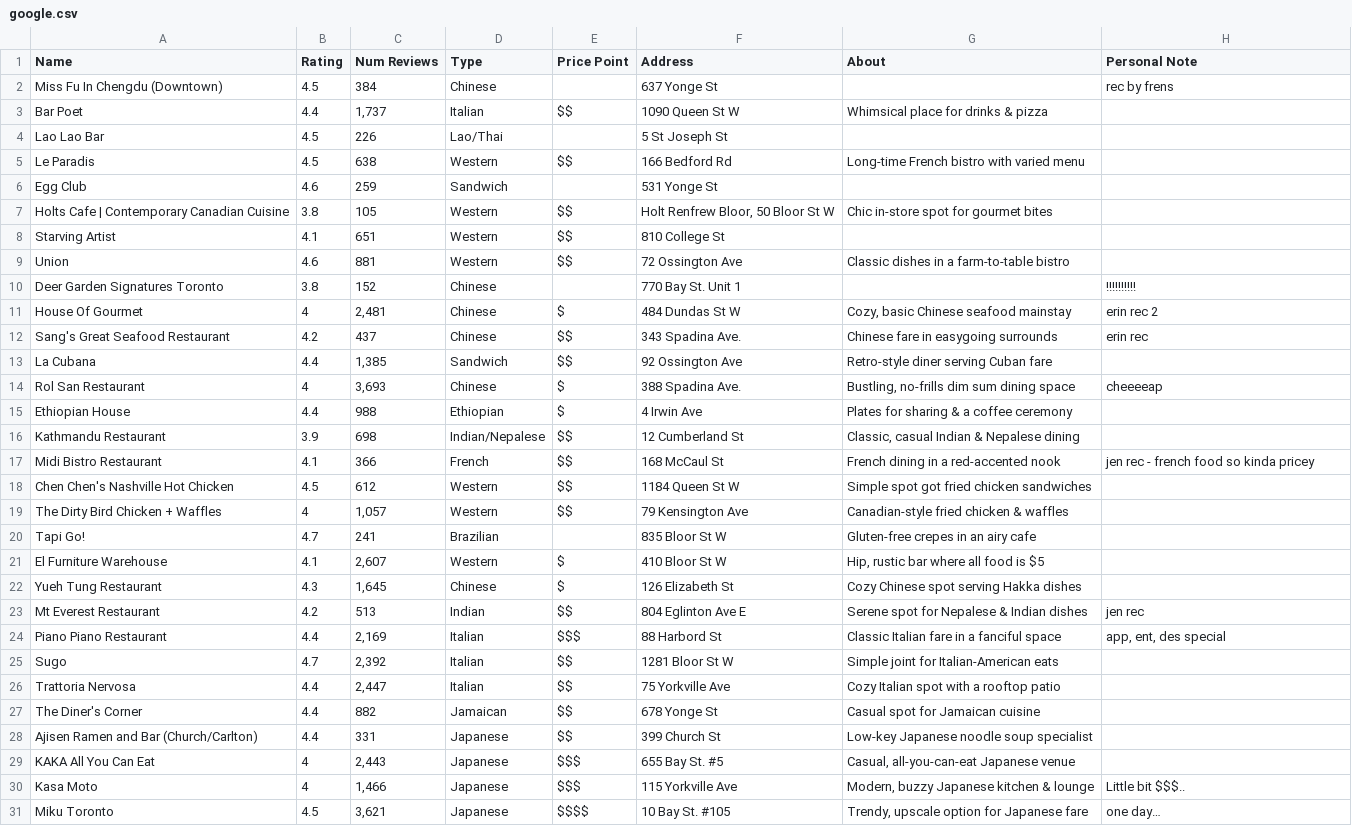
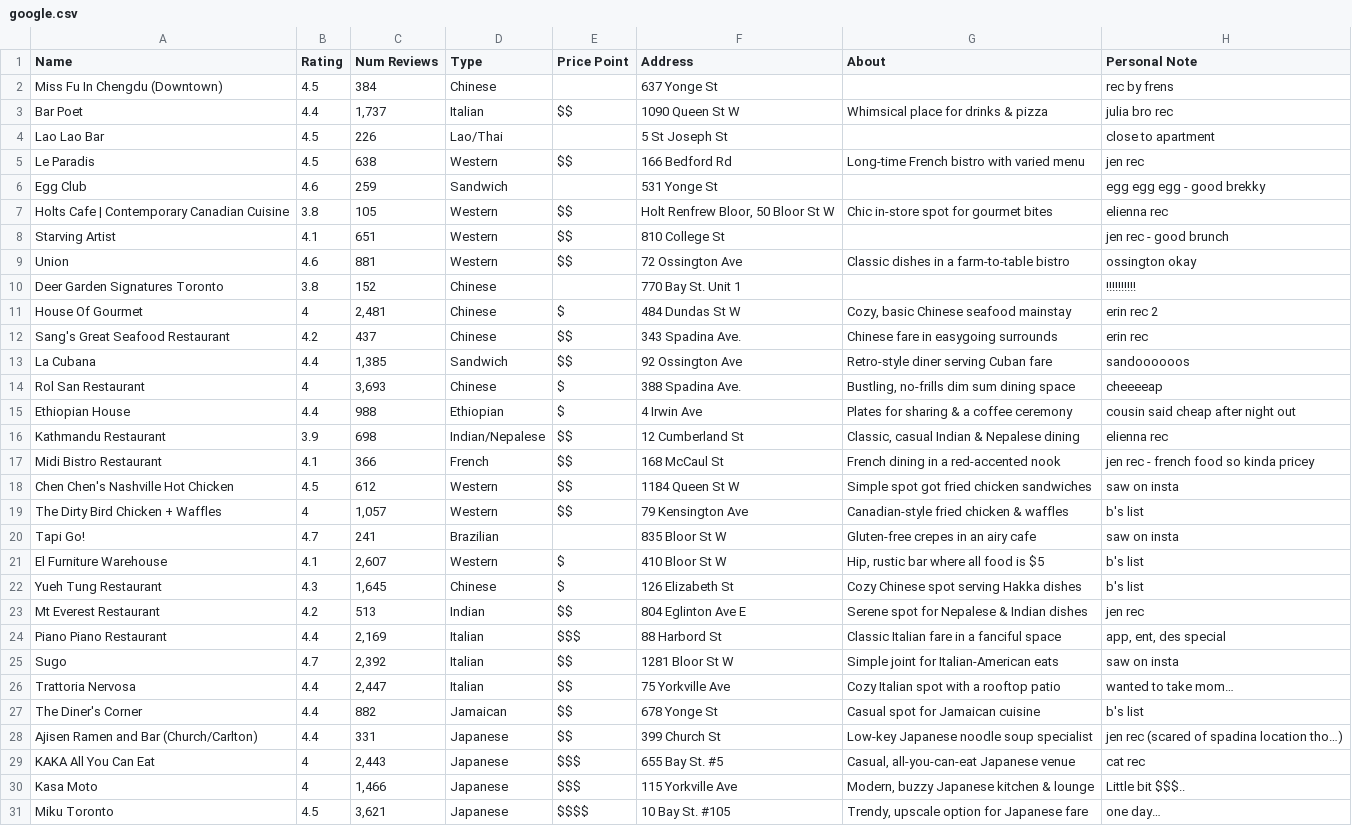
Before and after one commit to caratooo/Restaurant-Recommender, a CSV file: google.csv, drawn as a sheet; only a part is shown; the diff covers the shown part only.

Commit message:
Add files via upload

```diff
--- a/google.csv
+++ b/google.csv
@@ -2,9 +2,9 @@ Name,Rating,Num Reviews,Type,Price Point,Address,About,Personal Note
 Miss Fu In Chengdu (Downtown),4.5,384,Chinese,,637 Yonge St,,rec by frens
-Bar Poet,4.4,"1,737",Italian,$$,1090 Queen St W,Whimsical place for drinks & pizza,
-Lao Lao Bar,4.5,226,Lao/Thai,,5 St Joseph St,,
-Le Paradis,4.5,638,Western,$$,166 Bedford Rd,Long-time French bistro with varied menu,
-Egg Club,4.6,259,Sandwich,,531 Yonge St,,
-Holts Cafe | Contemporary Canadian Cuisine,3.8,105,Western,$$,"Holt Renfrew Bloor, 50 Bloor St W",Chic in-store spot for gourmet bites,
-Starving Artist,4.1,651,Western,$$,810 College St,,
-Union,4.6,881,Western,$$,72 Ossington Ave,Classic dishes in a farm-to-table bistro,
+Bar Poet,4.4,"1,737",Italian,$$,1090 Queen St W,Whimsical place for drinks & pizza,julia bro rec
+Lao Lao Bar,4.5,226,Lao/Thai,,5 St Joseph St,,close to apartment
+Le Paradis,4.5,638,Western,$$,166 Bedford Rd,Long-time French bistro with varied menu,jen rec
+Egg Club,4.6,259,Sandwich,,531 Yonge St,,egg egg egg - good brekky
+Holts Cafe | Contemporary Canadian Cuisine,3.8,105,Western,$$,"Holt Renfrew Bloor, 50 Bloor St W",Chic in-store spot for gourmet bites,elienna rec
+Starving Artist,4.1,651,Western,$$,810 College St,,jen rec - good brunch
+Union,4.6,881,Western,$$,72 Ossington Ave,Classic dishes in a farm-to-table bistro,ossington okay
 Deer Garden Signatures Toronto,3.8,152,Chinese,,770 Bay St. Unit 1,,!!!!!!!!!!
@@ -12,19 +12,19 @@ House Of Gourmet,4,"2,481",Chinese,$,484 Dundas St W,"Cozy, basic Chinese seafoo
 Sang's Great Seafood Restaurant,4.2,437,Chinese,$$,343 Spadina Ave.,Chinese fare in easygoing surrounds,erin rec
-La Cubana,4.4,"1,385",Sandwich,$$,92 Ossington Ave,Retro-style diner serving Cuban fare,
+La Cubana,4.4,"1,385",Sandwich,$$,92 Ossington Ave,Retro-style diner serving Cuban fare,sandoooooos
 Rol San Restaurant,4,"3,693",Chinese,$,388 Spadina Ave.,"Bustling, no-frills dim sum dining space",cheeeeap
-Ethiopian House,4.4,988,Ethiopian,$,4 Irwin Ave,Plates for sharing & a coffee ceremony,
-Kathmandu Restaurant,3.9,698,Indian/Nepalese,$$,12 Cumberland St,"Classic, casual Indian & Nepalese dining",
+Ethiopian House,4.4,988,Ethiopian,$,4 Irwin Ave,Plates for sharing & a coffee ceremony,cousin said cheap after night out
+Kathmandu Restaurant,3.9,698,Indian/Nepalese,$$,12 Cumberland St,"Classic, casual Indian & Nepalese dining",elienna rec
 Midi Bistro Restaurant,4.1,366,French,$$,168 McCaul St,French dining in a red-accented nook,jen rec - french food so kinda pricey
-Chen Chen's Nashville Hot Chicken,4.5,612,Western,$$,1184 Queen St W,Simple spot got fried chicken sandwiches,
-The Dirty Bird Chicken + Waffles,4,"1,057",Western,$$,79 Kensington Ave,Canadian-style fried chicken & waffles,
-Tapi Go!,4.7,241,Brazilian,,835 Bloor St W,Gluten-free crepes in an airy cafe,
-El Furniture Warehouse,4.1,"2,607",Western,$,410 Bloor St W,"Hip, rustic bar where all food is $5",
-Yueh Tung Restaurant,4.3,"1,645",Chinese,$,126 Elizabeth St,Cozy Chinese spot serving Hakka dishes,
+Chen Chen's Nashville Hot Chicken,4.5,612,Western,$$,1184 Queen St W,Simple spot got fried chicken sandwiches,saw on insta
+The Dirty Bird Chicken + Waffles,4,"1,057",Western,$$,79 Kensington Ave,Canadian-style fried chicken & waffles,b's list
+Tapi Go!,4.7,241,Brazilian,,835 Bloor St W,Gluten-free crepes in an airy cafe,saw on insta
+El Furniture Warehouse,4.1,"2,607",Western,$,410 Bloor St W,"Hip, rustic bar where all food is $5",b's list
+Yueh Tung Restaurant,4.3,"1,645",Chinese,$,126 Elizabeth St,Cozy Chinese spot serving Hakka dishes,b's list
 Mt Everest Restaurant,4.2,513,Indian,$$,804 Eglinton Ave E,Serene spot for Nepalese & Indian dishes,jen rec
 Piano Piano Restaurant,4.4,"2,169",Italian,$$$,88 Harbord St,Classic Italian fare in a fanciful space,"app, ent, des special"
-Sugo,4.7,"2,392",Italian,$$,1281 Bloor St W,Simple joint for Italian-American eats,
-Trattoria Nervosa,4.4,"2,447",Italian,$$,75 Yorkville Ave,Cozy Italian spot with a rooftop patio,
-The Diner's Corner,4.4,882,Jamaican,$$,678 Yonge St,Casual spot for Jamaican cuisine,
-Ajisen Ramen and Bar (Church/Carlton),4.4,331,Japanese,$$,399 Church St,Low-key Japanese noodle soup specialist,
-KAKA All You Can Eat,4,"2,443",Japanese,$$$,655 Bay St. #5,"Casual, all-you-can-eat Japanese venue",
+Sugo,4.7,"2,392",Italian,$$,1281 Bloor St W,Simple joint for Italian-American eats,saw on insta
+Trattoria Nervosa,4.4,"2,447",Italian,$$,75 Yorkville Ave,Cozy Italian spot with a rooftop patio,wanted to take mom…
+The Diner's Corner,4.4,882,Jamaican,$$,678 Yonge St,Casual spot for Jamaican cuisine,b's list
+Ajisen Ramen and Bar (Church/Carlton),4.4,331,Japanese,$$,399 Church St,Low-key Japanese noodle soup specialist,jen rec (scared of spadina location tho…)
+KAKA All You Can Eat,4,"2,443",Japanese,$$$,655 Bay St. #5,"Casual, all-you-can-eat Japanese venue",cat rec
 Kasa Moto,4,"1,466",Japanese,$$$,115 Yorkville Ave,"Modern, buzzy Japanese kitchen & lounge",Little bit $$$..
```
Also changed, not shown: 33 edited cells elsewhere in this file.
